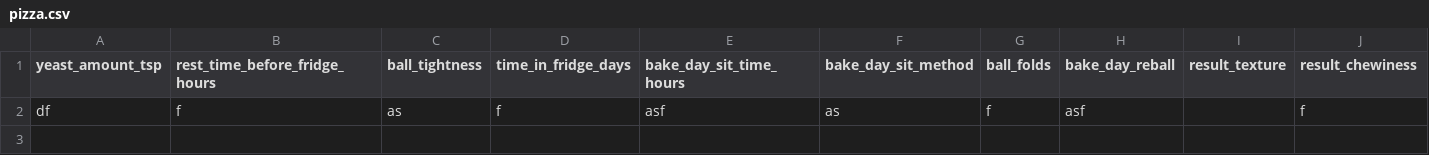
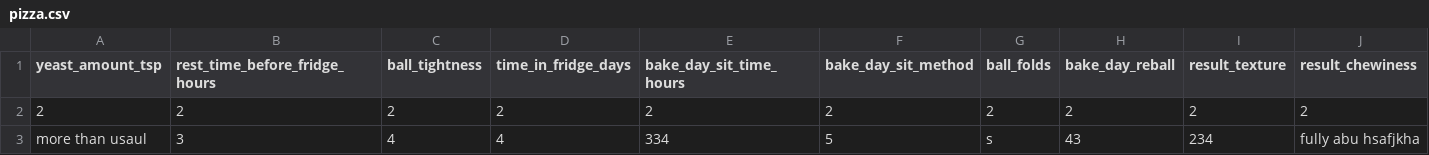
Before and after one commit to aheiner2001/Machine-Learning, a CSV file: pizza.csv, drawn as a sheet; only a part is shown; removed rows and columns are numbered as before the commit, all else as after; rows hold the shown columns only; the diff names each change by its address in the sheet, - before the commit and + after, or states it on an @@ line.

```diff
--- a/pizza.csv
+++ b/pizza.csv
-row 2: df | f | as | f | asf | as | f | asf |  | f
+row 2: 2 | 2 | 2 | 2 | 2 | 2 | 2 | 2 | 2 | 2
+row 3: more than usaul | 3 | 4 | 4 | 334 | 5 | s | 43 | 234 | fully abu hsafjkha
```
Also changed, not shown: 1 other file.
